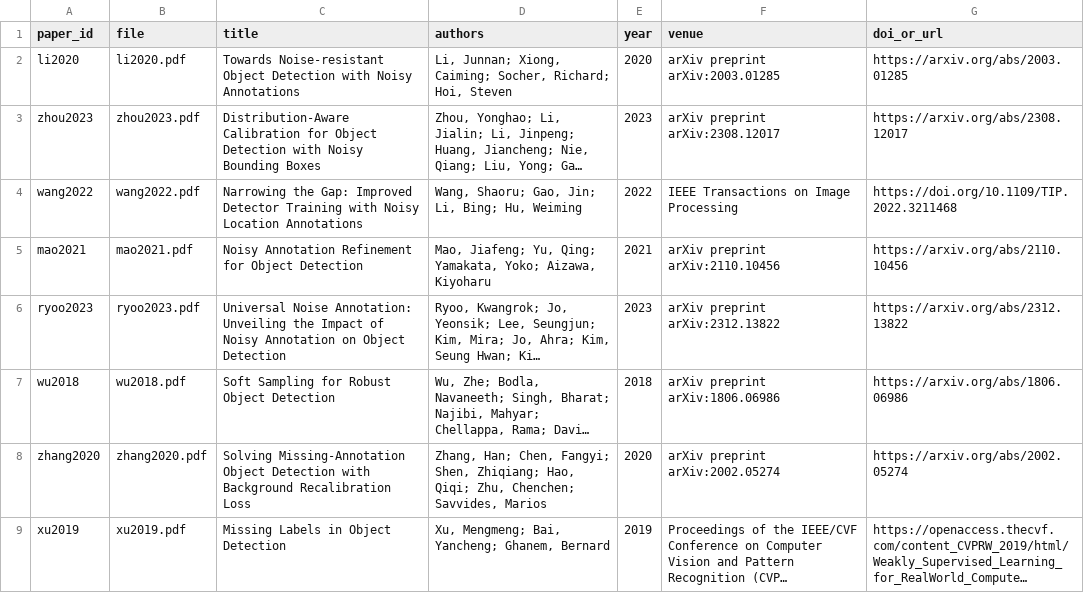
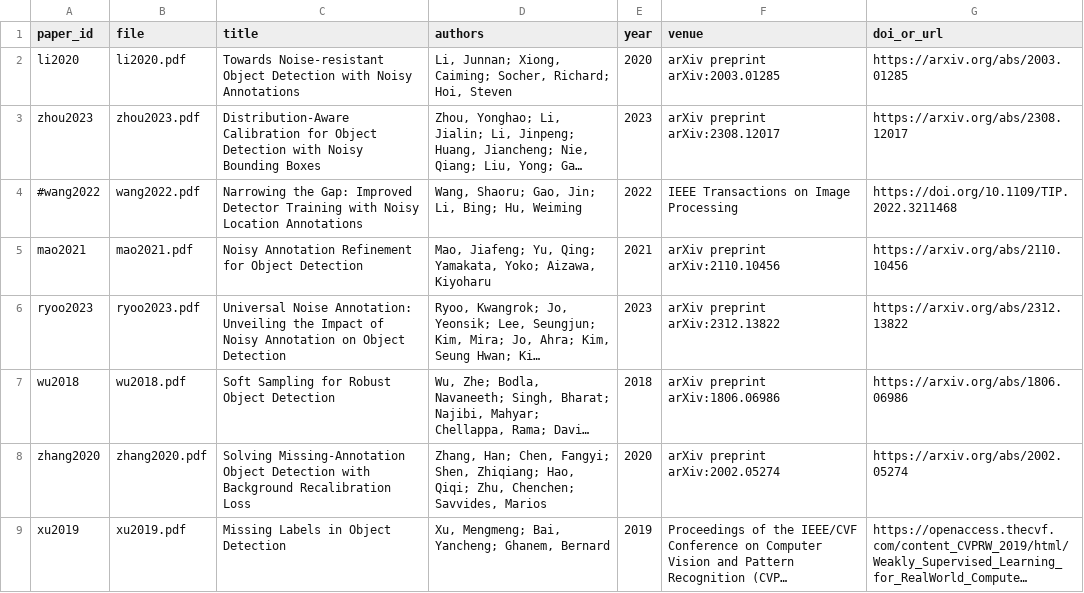
Before and after one commit to KalyniMenon/citeassist, a CSV file: data/papers.csv, drawn as a sheet; long unchanged cells end in …; the diff names each change by its address in the sheet, - before the commit and + after, or states it on an @@ line.

```diff
--- a/data/papers.csv
+++ b/data/papers.csv
-A4 (paper_id): wang2022
+A4 (paper_id): #wang2022
```
